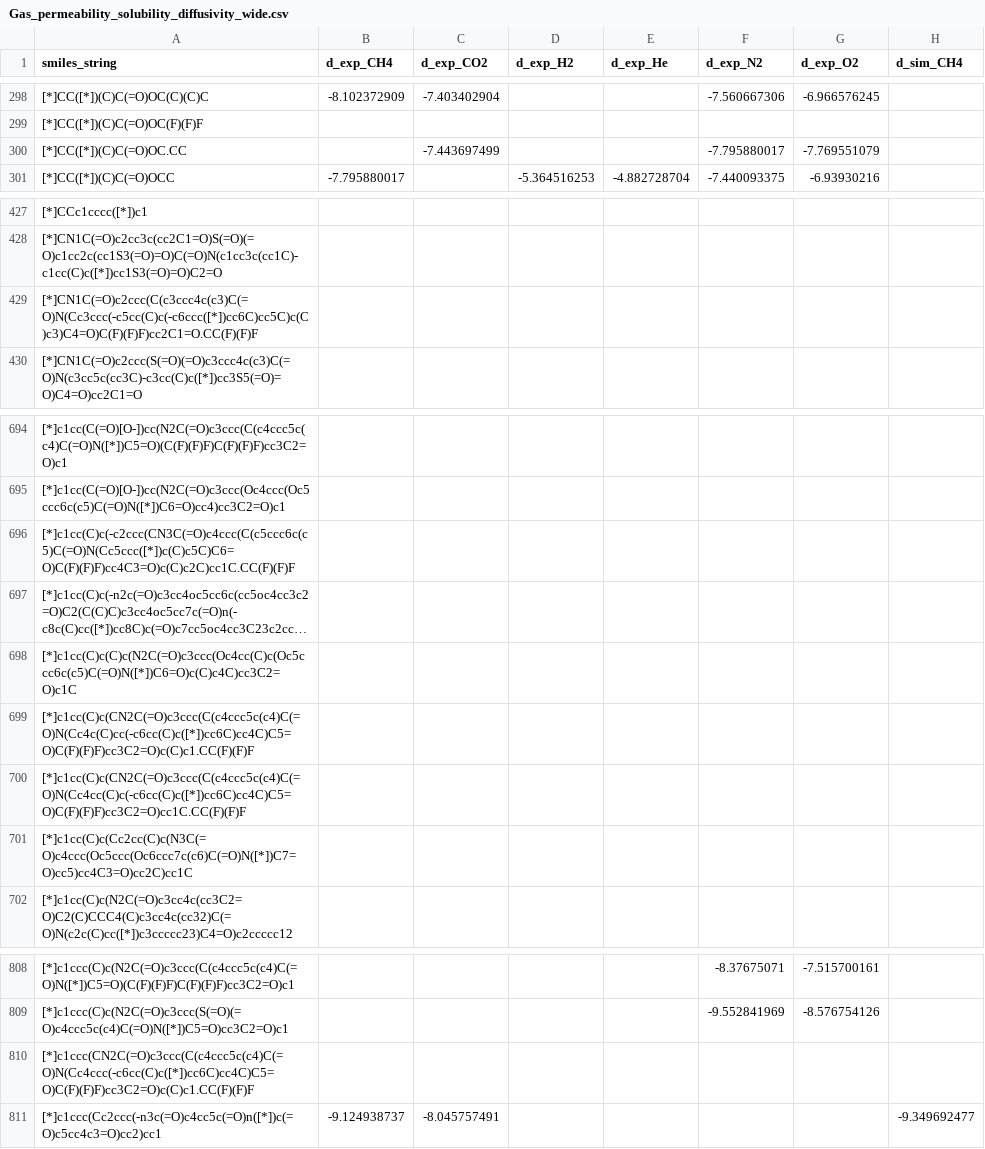
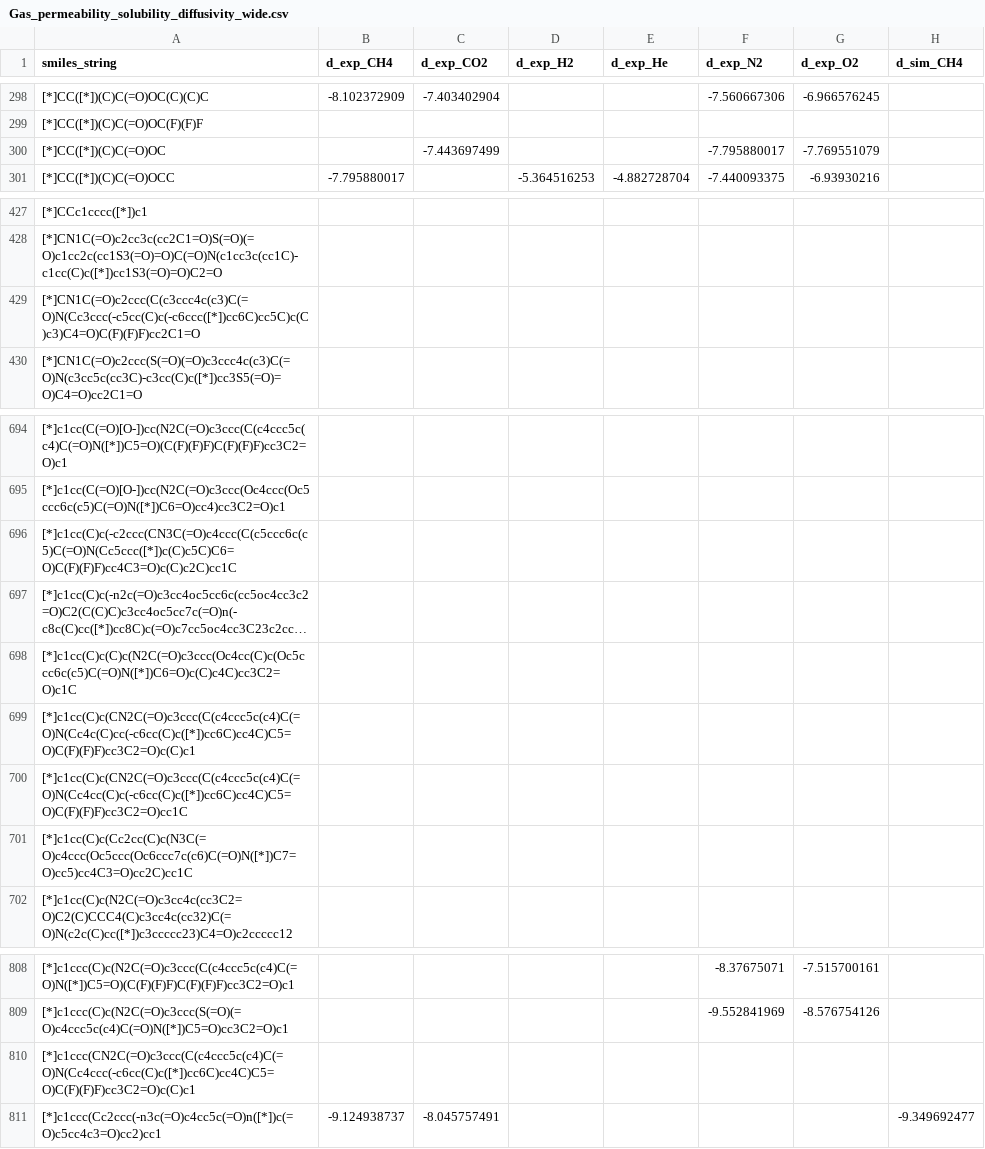
Before and after one commit to Ramprasad-Group/polyVERSE, a CSV file: Property-database/Other/Gas_permeability_solubility_diffusivity/Gas_permeability_solubility_diffusivity_wide.csv, drawn as a sheet; only a part is shown, gaps mark what is left out; long unchanged cells end in …; the diff names each change by its address in the sheet, - before the commit and + after, or states it on an @@ line.

Commit message:
Update Gas_permeability_solubility_diffusivity_wide.csv

```diff
--- a/Property-database/Other/Gas_permeability_solubility_diffusivity/Gas_permeability_solubility_diffusivity_wide.csv
+++ b/Property-database/Other/Gas_permeability_solubility_diffusivity/Gas_permeability_solubility_diffusivity_wide.csv
-A300 (smiles_string): [*]CC([*])(C)C(=O)OC.CC
+A300 (smiles_string): [*]CC([*])(C)C(=O)OC
-A429 (smiles_string): [*]CN1C(=O)c2ccc(C(c3ccc4c(c3)C(=O)N(Cc3ccc(-c5cc(C)c(-c6ccc([*])cc6C)cc5C)c(C)c3)C4=O)C(F)(F)F)cc2C1=O.CC(F)(F)F
+A429 (smiles_string): [*]CN1C(=O)c2ccc(C(c3ccc4c(c3)C(=O)N(Cc3ccc(-c5cc(C)c(-c6ccc([*])cc6C)cc5C)c(C)c3)C4=O)C(F)(F)F)cc2C1=O
-A696 (smiles_string): [*]c1cc(C)c(-c2ccc(CN3C(=O)c4ccc(C(c5ccc6c(c5)C(=O)N(Cc5ccc([*])c(C)c5C)C6=O)C(F)(F)F)cc4C3=O)c(C)c2C)cc1C.CC(F)(F)F
+A696 (smiles_string): [*]c1cc(C)c(-c2ccc(CN3C(=O)c4ccc(C(c5ccc6c(c5)C(=O)N(Cc5ccc([*])c(C)c5C)C6=O)C(F)(F)F)cc4C3=O)c(C)c2C)cc1C
-A699 (smiles_string): [*]c1cc(C)c(CN2C(=O)c3ccc(C(c4ccc5c(c4)C(=O)N(Cc4c(C)cc(-c6cc(C)c([*])cc6C)cc4C)C5=O)C(F)(F)F)cc3C2=O)c(C)c1.CC(F)(F)F
+A699 (smiles_string): [*]c1cc(C)c(CN2C(=O)c3ccc(C(c4ccc5c(c4)C(=O)N(Cc4c(C)cc(-c6cc(C)c([*])cc6C)cc4C)C5=O)C(F)(F)F)cc3C2=O)c(C)c1
-A700 (smiles_string): [*]c1cc(C)c(CN2C(=O)c3ccc(C(c4ccc5c(c4)C(=O)N(Cc4cc(C)c(-c6cc(C)c([*])cc6C)cc4C)C5=O)C(F)(F)F)cc3C2=O)cc1C.CC(F)(F)F
+A700 (smiles_string): [*]c1cc(C)c(CN2C(=O)c3ccc(C(c4ccc5c(c4)C(=O)N(Cc4cc(C)c(-c6cc(C)c([*])cc6C)cc4C)C5=O)C(F)(F)F)cc3C2=O)cc1C
-A810 (smiles_string): [*]c1ccc(CN2C(=O)c3ccc(C(c4ccc5c(c4)C(=O)N(Cc4ccc(-c6cc(C)c([*])cc6C)cc4C)C5=O)C(F)(F)F)cc3C2=O)c(C)c1.CC(F)(F)F
+A810 (smiles_string): [*]c1ccc(CN2C(=O)c3ccc(C(c4ccc5c(c4)C(=O)N(Cc4ccc(-c6cc(C)c([*])cc6C)cc4C)C5=O)C(F)(F)F)cc3C2=O)c(C)c1
```
